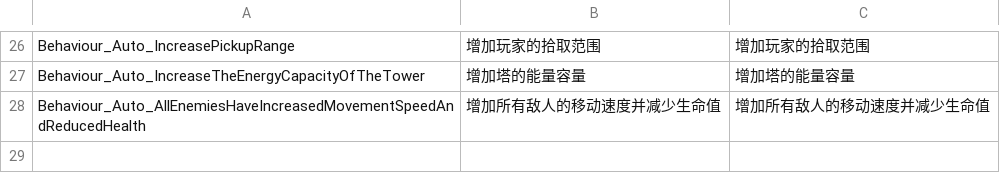
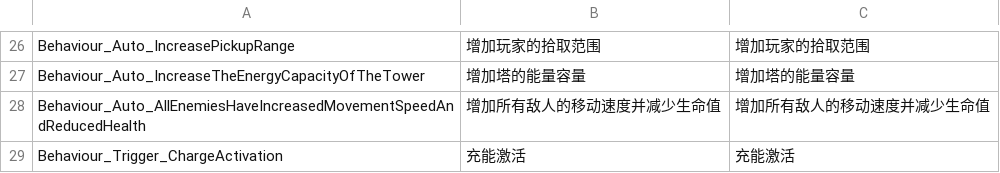
Before and after one commit to WH961230/Cube, a CSV file: Assets/StreamingAssets/Csv/BehaviourConfig.csv, drawn as a sheet; only a part is shown, gaps mark what is left out.

```diff
--- a/Assets/StreamingAssets/Csv/BehaviourConfig.csv
+++ b/Assets/StreamingAssets/Csv/BehaviourConfig.csv
@@ -28 +28,2 @@ Behaviour_Auto_IncreaseTheEnergyCapacityOfTheTower,增加塔的能量容量,增
 Behaviour_Auto_AllEnemiesHaveIncreasedMovementSpeedAndReducedHealth,增加所有敌人的移动速度并减少生命值,增加所有敌人的移动速度并减少生命值
+Behaviour_Trigger_ChargeActivation,充能激活,充能激活
```
Also changed, not shown: Assets/StreamingAssets/Csv/BehaviourGenerate.csv, Assets/StreamingAssets/Csv/ObjConfig.csv, 23 other files.
